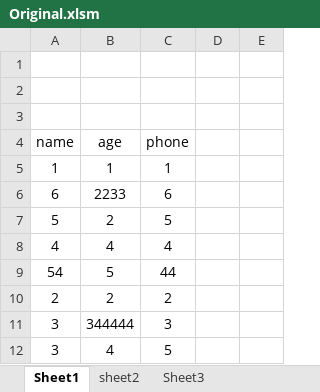
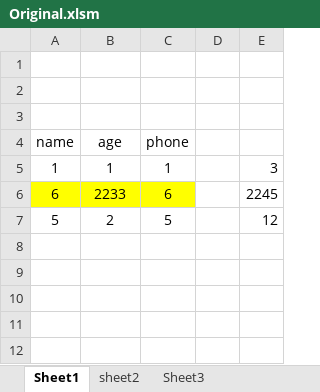
Before and after one commit to amrosama/Damla_guru_VBA2, an Excel workbook: Original.xlsm, sheet Sheet1, drawn as a sheet; values as stored, in another font and other column widths than the file's, no borders; charts and pictures not drawn; the diff names each change by its address in the sheet, - before the commit and + after, or states it on an @@ line.

```diff
--- a/Original.xlsm (sheet Sheet1)
+++ b/Original.xlsm (sheet Sheet1)
-E5: (empty)
+E5: 3
-A6:C6 fill: none
+A6:C6 fill: #FFFF00
-E6: (empty)
+E6: 2245
-E7: (empty)
+E7: 12
-row 8: 4 | 4 | 4
-row 9: 54 | 5 | 44
-row 10: 2 | 2 | 2
-row 11: 3 | 344444 | 3
-row 12: 3 | 4 | 5
```
Also changed, not shown: sheet sheet2, x.xlsm, 1 other file.
